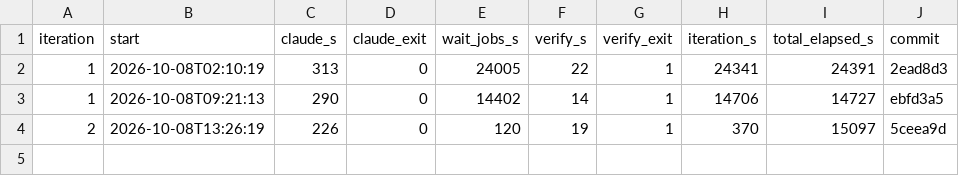
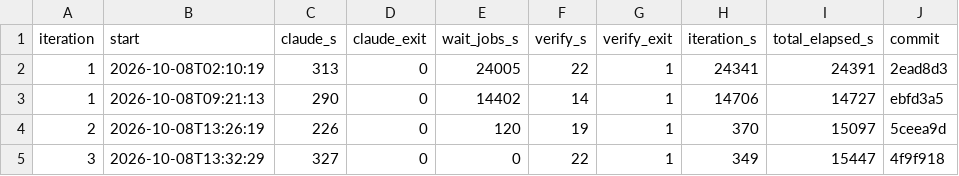
Before and after one commit to sstangkh73/RL_Fall, a CSV file: auto-loop/reports/iterations.csv, drawn as a sheet.

Commit message:
loop: iteration 4

```diff
--- a/auto-loop/reports/iterations.csv
+++ b/auto-loop/reports/iterations.csv
@@ -4 +4,2 @@ iteration,start,claude_s,claude_exit,wait_jobs_s,verify_s,verify_exit,iteration_
 2,2026-10-08T13:26:19,226,0,120,19,1,370,15097,5ceea9d
+3,2026-10-08T13:32:29,327,0,0,22,1,349,15447,4f9f918
```
Also changed, not shown: 11 other files.
